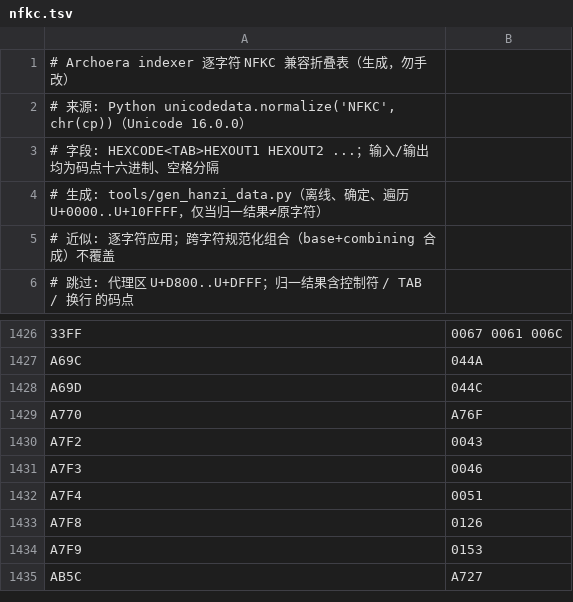
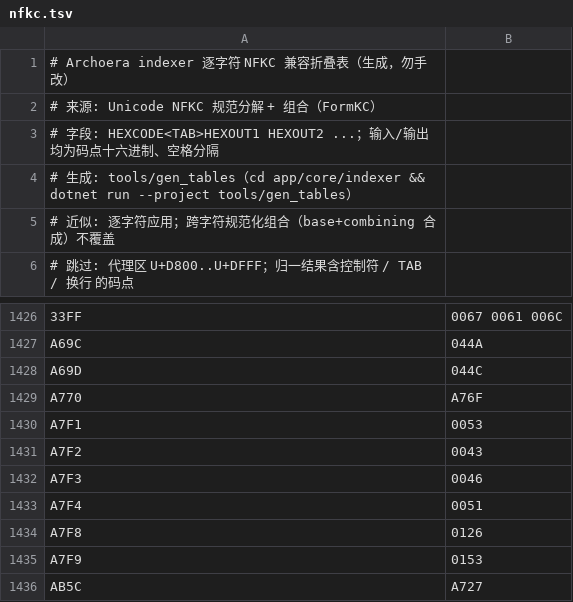
Before and after one commit to ArchoeraC/ArchoeraMusic, a TSV file: app/core/indexer/data/nfkc.tsv, drawn as a sheet; only a part is shown, gaps mark what is left out.

```diff
--- a/app/core/indexer/data/nfkc.tsv
+++ b/app/core/indexer/data/nfkc.tsv
@@ -1,5 +1,5 @@
 # Archoera indexer 逐字符 NFKC 兼容折叠表（生成，勿手改）
-# 来源: Python unicodedata.normalize('NFKC', chr(cp))（Unicode 16.0.0）
+# 来源: Unicode NFKC 规范分解 + 组合（FormKC）
 # 字段: HEXCODE<TAB>HEXOUT1 HEXOUT2 ...；输入/输出均为码点十六进制、空格分隔
-# 生成: tools/gen_hanzi_data.py（离线、确定、遍历 U+0000..U+10FFFF，仅当归一结果≠原字符）
+# 生成: tools/gen_tables（cd app/core/indexer && dotnet run --project tools/gen_tables）
 # 近似: 逐字符应用；跨字符规范化组合（base+combining 合成）不覆盖
@@ -1429,2 +1429,3 @@ A69D	044C
 A770	A76F
+A7F1	0053
 A7F2	0043
```
Also changed, not shown: app/core/indexer/data/def_en2hanzi.tsv, app/core/indexer/data/def_hanzi2en.tsv, 52 other files.
